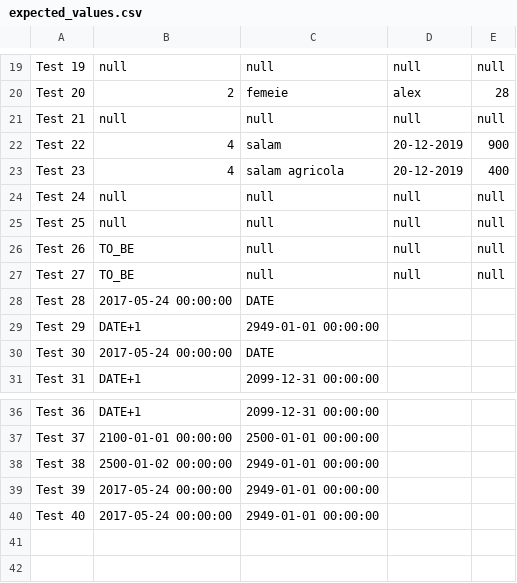
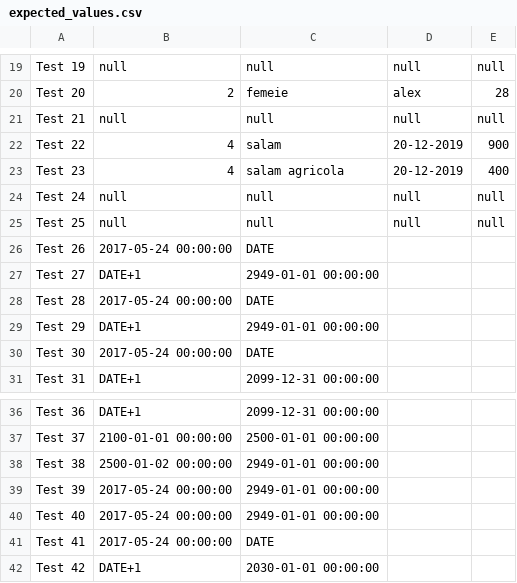
Before and after one commit to irimiacip/Odin_Backed_Tests, a CSV file: src/main/resources/process_request/expected/expected_values.csv, drawn as a sheet; only a part is shown, gaps mark what is left out.

Commit message:
test

```diff
--- a/src/main/resources/process_request/expected/expected_values.csv
+++ b/src/main/resources/process_request/expected/expected_values.csv
@@ -25,4 +25,4 @@
 "Test 25",null,null,null,null
-"Test 26",TO_BE,null,null,null
-"Test 27",TO_BE,null,null,null
+"Test 26",2017-05-24 00:00:00,DATE
+"Test 27",DATE+1,2949-01-01 00:00:00
 "Test 28",2017-05-24 00:00:00,DATE
@@ -40 +40,3 @@
 "Test 40",2017-05-24 00:00:00,2949-01-01 00:00:00
+"Test 41",2017-05-24 00:00:00,DATE
+"Test 42",DATE+1,2030-01-01 00:00:00
```
Also changed, not shown: 8 other files.
